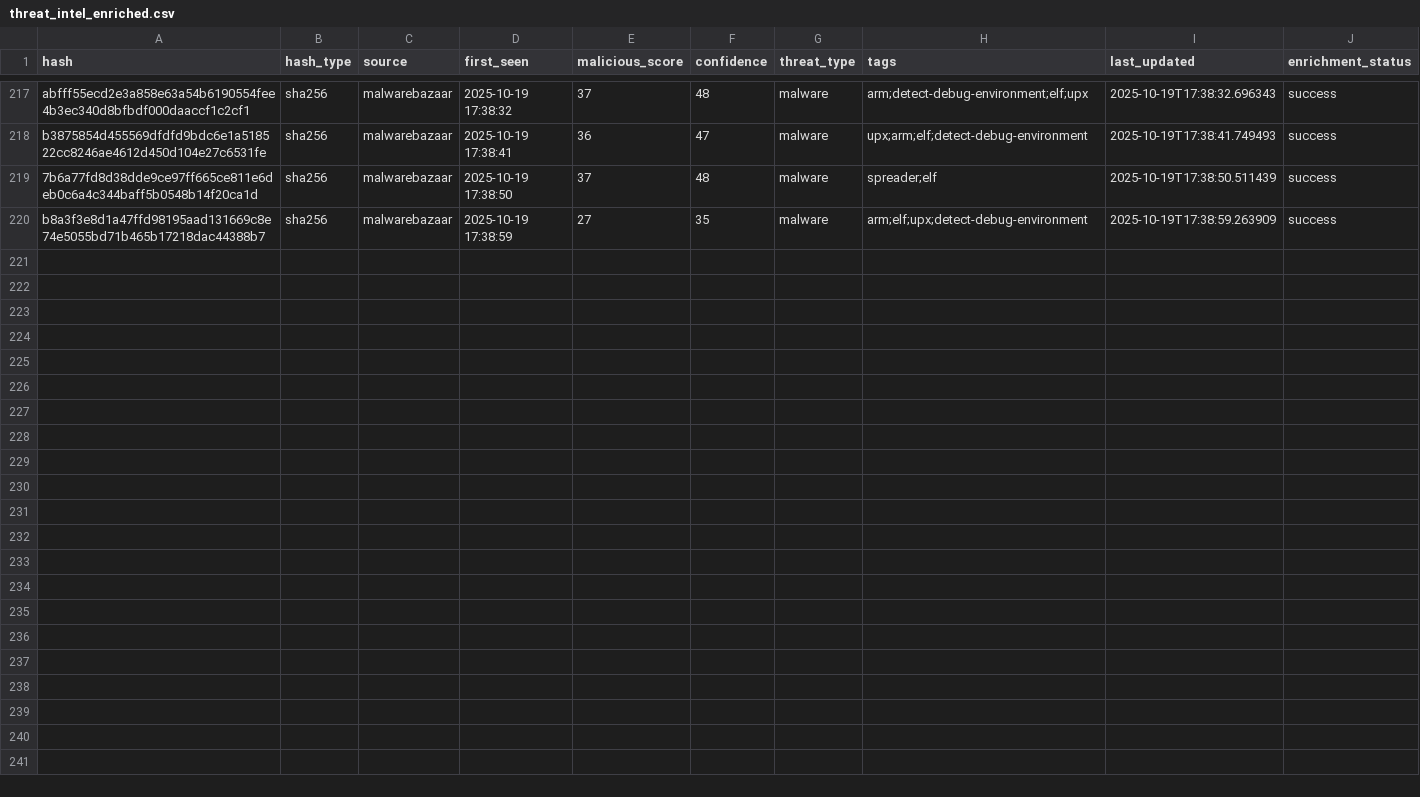
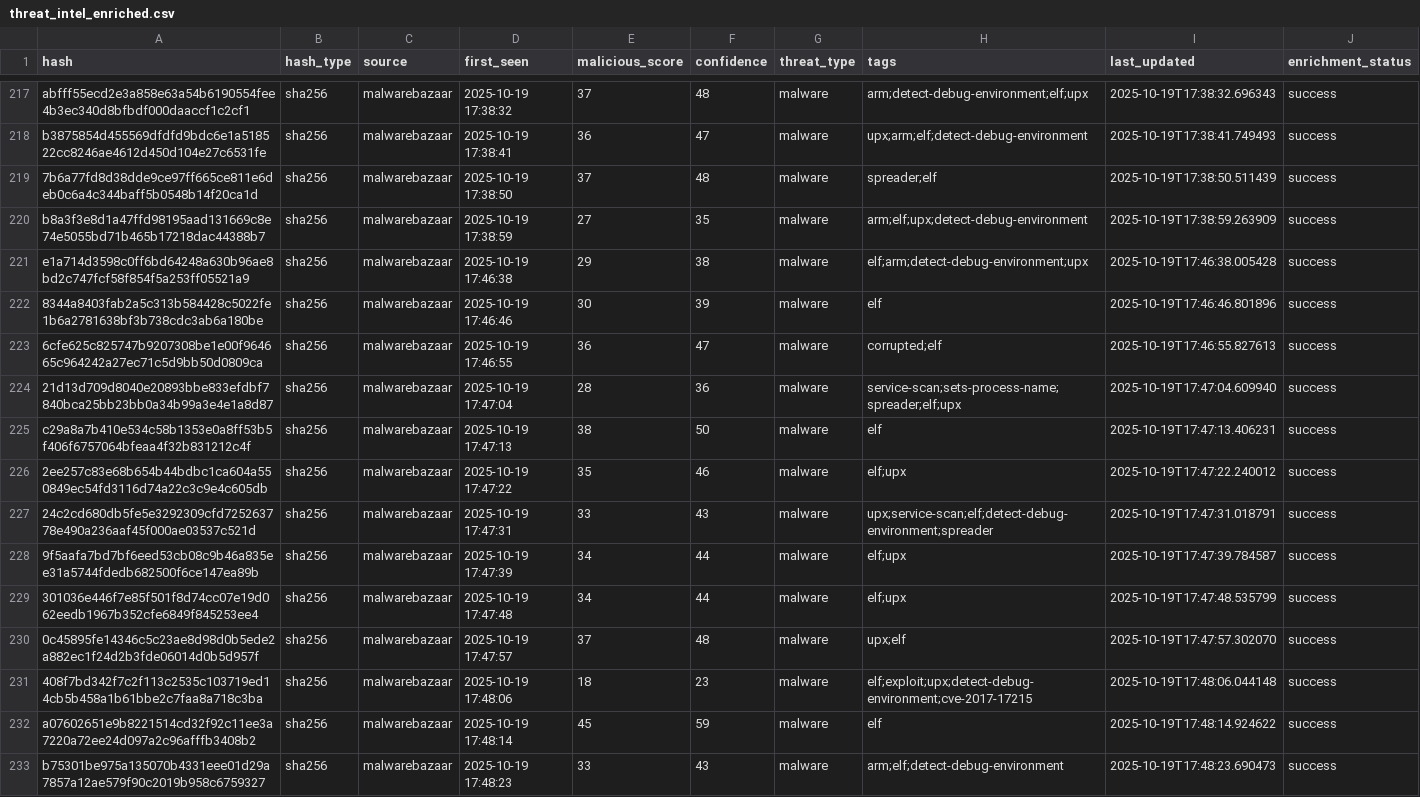
Before and after one commit to mohamadyaghoobii/threat-intelligence, a CSV file: lookups/threat_intel_enriched.csv, drawn as a sheet; only a part is shown, gaps mark what is left out; the diff names each change by its address in the sheet, - before the commit and + after, or states it on an @@ line.

Commit message:
Auto: 20251019_174823

```diff
--- a/lookups/threat_intel_enriched.csv
+++ b/lookups/threat_intel_enriched.csv
+row 221: e1a714d3598c0ff6bd64248a630b96ae8bd2c747fcf58f854f5a253ff05521a9 | sha256 | malwarebazaar | 2025-10-19 17:46:38 | 29 | 38 | malware | elf;arm;detect-debug-environment;upx | 2025-10-19T17:46:38.005428 | success
+row 222: 8344a8403fab2a5c313b584428c5022fe1b6a2781638bf3b738cdc3ab6a180be | sha256 | malwarebazaar | 2025-10-19 17:46:46 | 30 | 39 | malware | elf | 2025-10-19T17:46:46.801896 | success
+row 223: 6cfe625c825747b9207308be1e00f964665c964242a27ec71c5d9bb50d0809ca | sha256 | malwarebazaar | 2025-10-19 17:46:55 | 36 | 47 | malware | corrupted;elf | 2025-10-19T17:46:55.827613 | success
+row 224: 21d13d709d8040e20893bbe833efdbf7840bca25bb23bb0a34b99a3e4e1a8d87 | sha256 | malwarebazaar | 2025-10-19 17:47:04 | 28 | 36 | malware | service-scan;sets-process-name;spreader;elf;upx | 2025-10-19T17:47:04.609940 | success
+row 225: c29a8a7b410e534c58b1353e0a8ff53b5f406f6757064bfeaa4f32b831212c4f | sha256 | malwarebazaar | 2025-10-19 17:47:13 | 38 | 50 | malware | elf | 2025-10-19T17:47:13.406231 | success
+row 226: 2ee257c83e68b654b44bdbc1ca604a550849ec54fd3116d74a22c3c9e4c605db | sha256 | malwarebazaar | 2025-10-19 17:47:22 | 35 | 46 | malware | elf;upx | 2025-10-19T17:47:22.240012 | success
+row 227: 24c2cd680db5fe5e3292309cfd725263778e490a236aaf45f000ae03537c521d | sha256 | malwarebazaar | 2025-10-19 17:47:31 | 33 | 43 | malware | upx;service-scan;elf;detect-debug-environment;spreader | 2025-10-19T17:47:31.018791 | success
+row 228: 9f5aafa7bd7bf6eed53cb08c9b46a835ee31a5744fdedb682500f6ce147ea89b | sha256 | malwarebazaar | 2025-10-19 17:47:39 | 34 | 44 | malware | elf;upx | 2025-10-19T17:47:39.784587 | success
+row 229: 301036e446f7e85f501f8d74cc07e19d062eedb1967b352cfe6849f845253ee4 | sha256 | malwarebazaar | 2025-10-19 17:47:48 | 34 | 44 | malware | elf;upx | 2025-10-19T17:47:48.535799 | success
+row 230: 0c45895fe14346c5c23ae8d98d0b5ede2a882ec1f24d2b3fde06014d0b5d957f | sha256 | malwarebazaar | 2025-10-19 17:47:57 | 37 | 48 | malware | upx;elf | 2025-10-19T17:47:57.302070 | success
+row 231: 408f7bd342f7c2f113c2535c103719ed14cb5b458a1b61bbe2c7faa8a718c3ba | sha256 | malwarebazaar | 2025-10-19 17:48:06 | 18 | 23 | malware | elf;exploit;upx;detect-debug-environment;cve-2017-17215 | 2025-10-19T17:48:06.044148 | success
+row 232: a07602651e9b8221514cd32f92c11ee3a7220a72ee24d097a2c96afffb3408b2 | sha256 | malwarebazaar | 2025-10-19 17:48:14 | 45 | 59 | malware | elf | 2025-10-19T17:48:14.924622 | success
+row 233: b75301be975a135070b4331eee01d29a7857a12ae579f90c2019b958c6759327 | sha256 | malwarebazaar | 2025-10-19 17:48:23 | 33 | 43 | malware | arm;elf;detect-debug-environment | 2025-10-19T17:48:23.690473 | success
```
